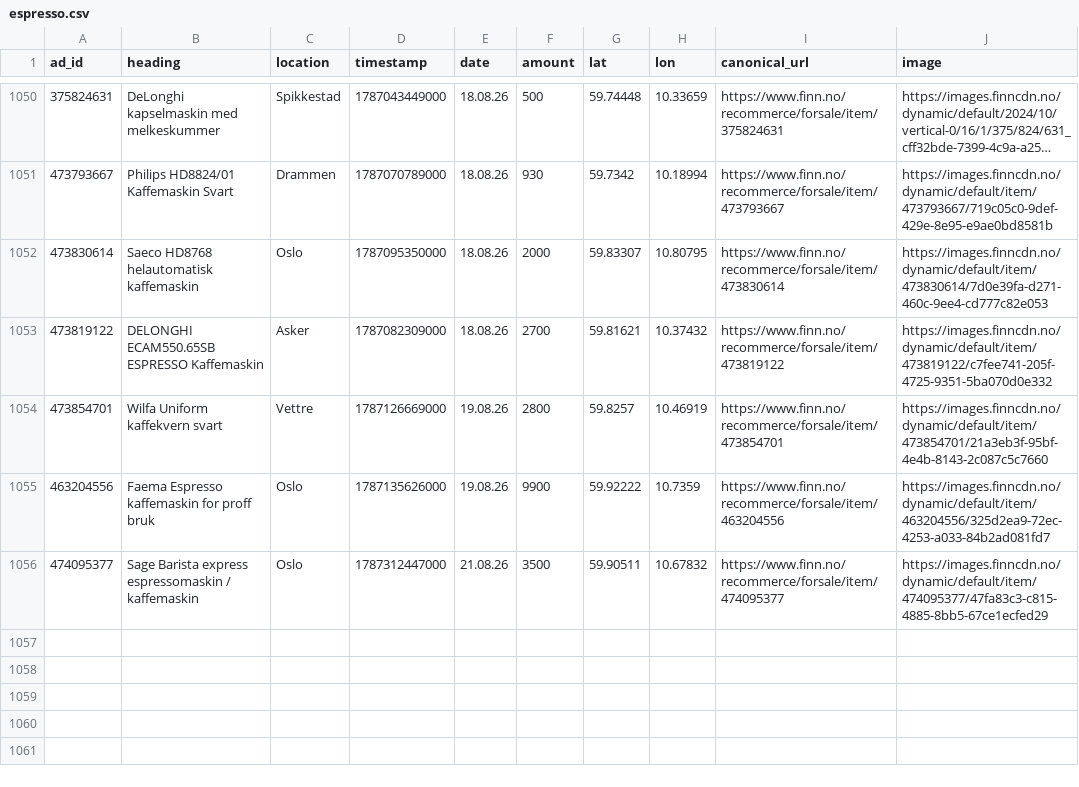
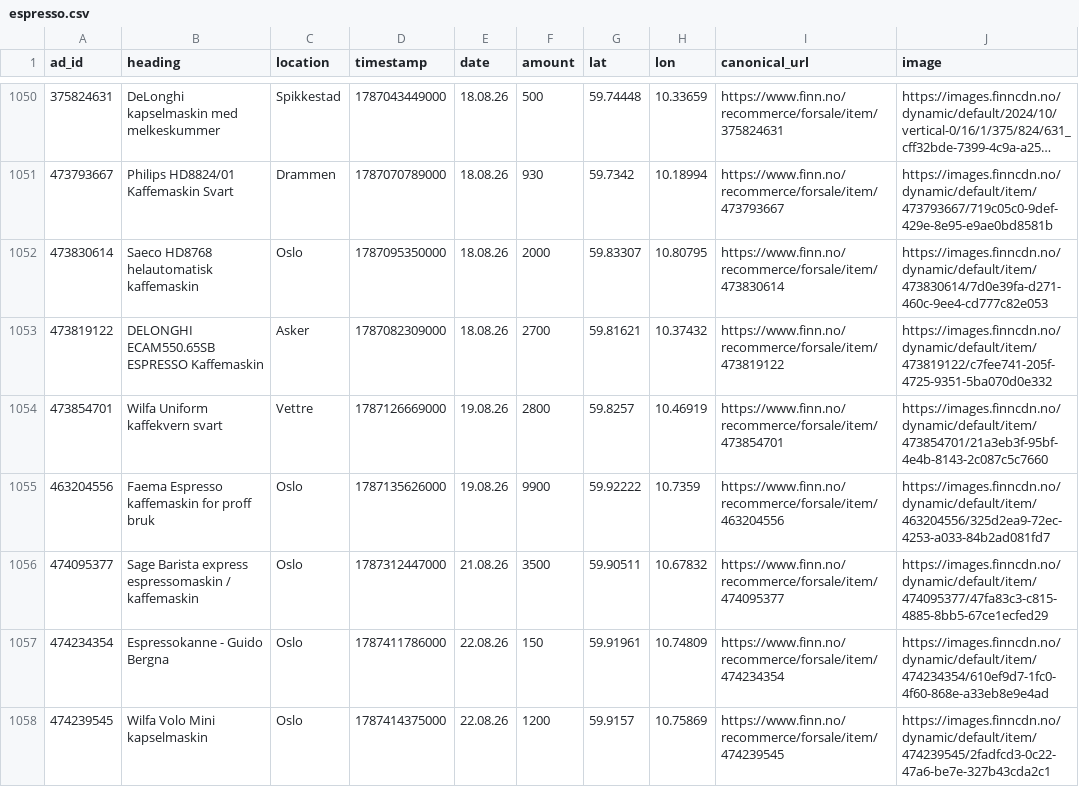
Before and after one commit to aslak01/espresso, a CSV file: data/espresso.csv, drawn as a sheet; only a part is shown, gaps mark what is left out; long unchanged cells end in …; the diff names each change by its address in the sheet, - before the commit and + after, or states it on an @@ line.

```diff
--- a/data/espresso.csv
+++ b/data/espresso.csv
+row 1057: 474234354 | Espressokanne - Guido Bergna | Oslo | 1787411786000 | 22.08.26 | 150 | 59.91961 | 10.74809 | https://www.finn.no/recommerce/forsale/item/474234354 | https://images.finncdn.no/dynamic/default/item/474234354/610ef9d7-1fc0-4f60-868e-a33eb8e9e4ad
+row 1058: 474239545 | Wilfa Volo Mini kapselmaskin | Oslo | 1787414375000 | 22.08.26 | 1200 | 59.9157 | 10.75869 | https://www.finn.no/recommerce/forsale/item/474239545 | https://images.finncdn.no/dynamic/default/item/474239545/2fadfcd3-0c22-47a6-be7e-327b43cda2c1
```
